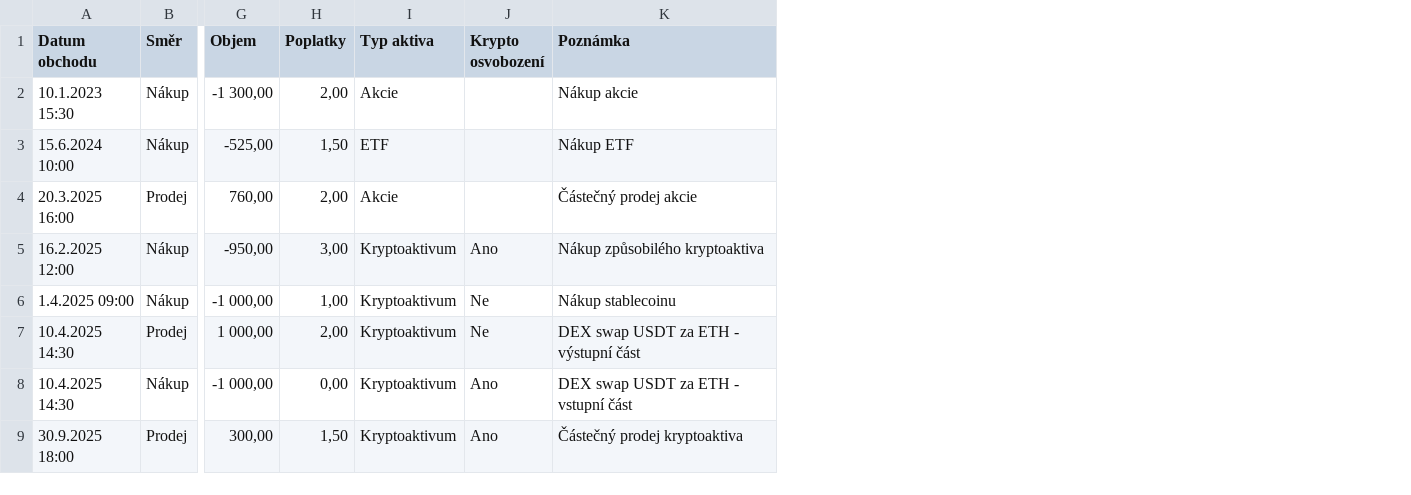
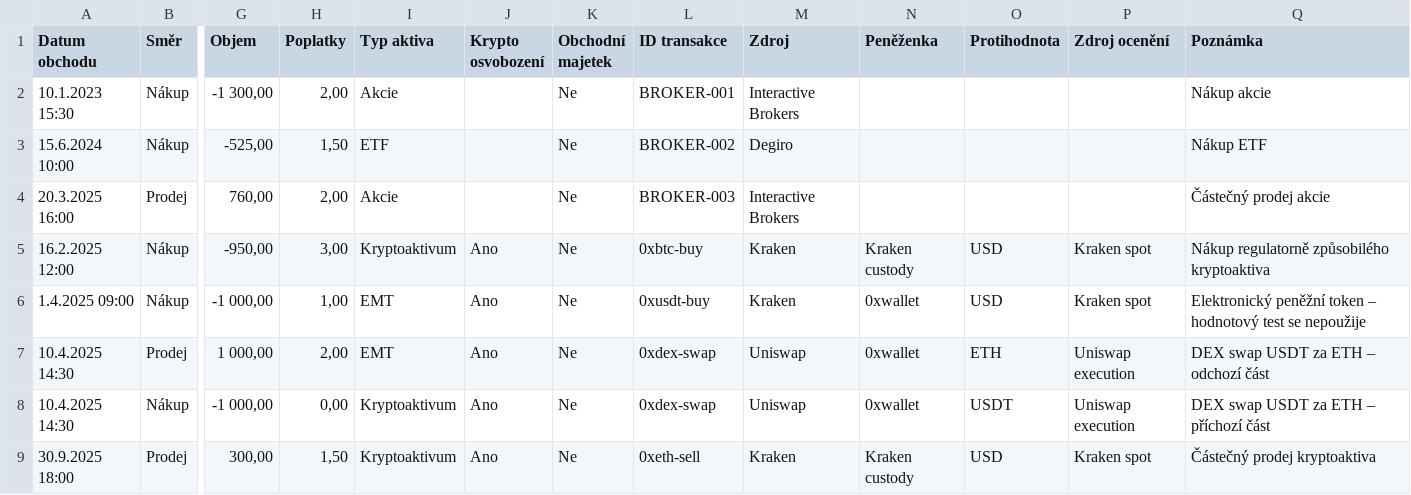
Before and after one commit to artemmoloshtan/piggy, a CSV file: demo and template/piggy-template.csv, drawn as a sheet; only a part is shown, gaps mark what is left out; addresses are those after the commit; the diff names each change by its address in the sheet, - before the commit and + after, or states it on an @@ line.

```diff
--- a/demo and template/piggy-template.csv
+++ b/demo and template/piggy-template.csv
+column K (Obchodní majetek), rows 2-9: all Ne
+column L (ID transakce), rows 2-9: BROKER-001 | BROKER-002 | BROKER-003 | 0xbtc-buy | 0xusdt-buy | 0xdex-swap | 0xdex-swap | 0xeth-sell
+column M (Zdroj), rows 2-9: Interactive Brokers | Degiro | Interactive Brokers | Kraken | Kraken | Uniswap | Uniswap | Kraken
+column N (Peněženka), rows 5-9: Kraken custody | 0xwallet | 0xwallet | 0xwallet | Kraken custody
+column O (Protihodnota), rows 5-9: USD | USD | ETH | USDT | USD
+column P (Zdroj ocenění), rows 5-9: Kraken spot | Kraken spot | Uniswap execution | Uniswap execution | Kraken spot
-Q5 (Poznámka): Nákup způsobilého kryptoaktiva
+Q5 (Poznámka): Nákup regulatorně způsobilého kryptoaktiva
-I6:I7 (Typ aktiva): Kryptoaktivum
+I6:I7 (Typ aktiva): EMT
-J6:J7 (Krypto osvobození): Ne
+J6:J7 (Krypto osvobození): Ano
-Q6 (Poznámka): Nákup stablecoinu
+Q6 (Poznámka): Elektronický peněžní token – hodnotový test se nepoužije
-Q7 (Poznámka): DEX swap USDT za ETH - výstupní část
+Q7 (Poznámka): DEX swap USDT za ETH – odchozí část
-Q8 (Poznámka): DEX swap USDT za ETH - vstupní část
+Q8 (Poznámka): DEX swap USDT za ETH – příchozí část
```
Also changed, not shown: 5 other files.
